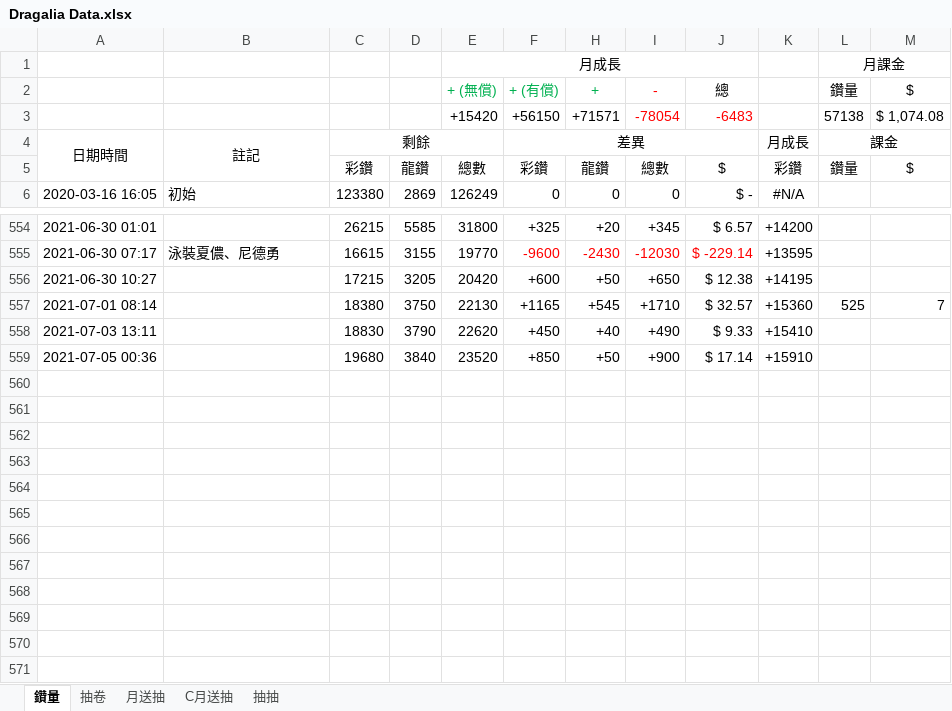
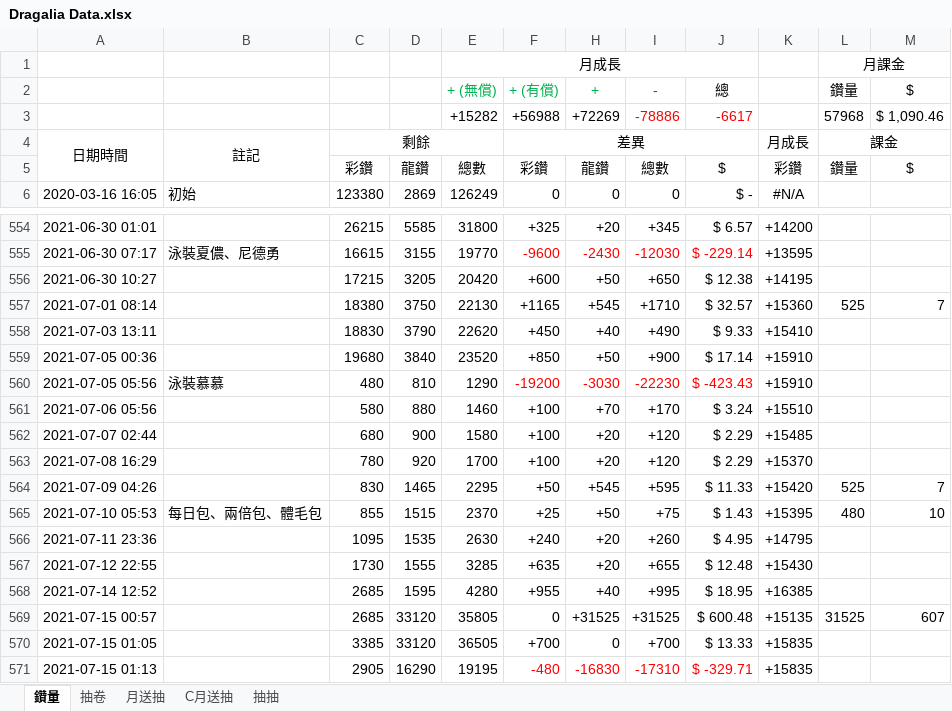
Before and after one commit to RaenonX-DL/dragalia-data-track, an Excel workbook: Dragalia Data.xlsx, sheet 鑽量, drawn as a sheet; only a part is shown, gaps mark what is left out; values as stored, in another font and other column widths than the file's, no borders; removed rows and columns are numbered as before the commit, all else as after; the diff names each change by its address in the sheet, - before the commit and + after, or states it on an @@ line.

```diff
--- a/Dragalia Data.xlsx (sheet 鑽量)
+++ b/Dragalia Data.xlsx (sheet 鑽量)
-row 3:  |  |  |  | +15420 | +56150 | +71571 | -78054 | -6483 |  | 57138 | $ 1,074.08
+row 3:  |  |  |  | +15282 | +56988 | +72269 | -78886 | -6617 |  | 57968 | $ 1,090.46
+row 560: 2021-07-05 05:56 | 泳裝慕慕 | 480 | 810 | 1290 | -19200 | -3030 | -22230 | $ -423.43 | +15910
+row 561: 2021-07-06 05:56 |  | 580 | 880 | 1460 | +100 | +70 | +170 | $ 3.24 | +15510
+row 562: 2021-07-07 02:44 |  | 680 | 900 | 1580 | +100 | +20 | +120 | $ 2.29 | +15485
+row 563: 2021-07-08 16:29 |  | 780 | 920 | 1700 | +100 | +20 | +120 | $ 2.29 | +15370
+row 564: 2021-07-09 04:26 |  | 830 | 1465 | 2295 | +50 | +545 | +595 | $ 11.33 | +15420 | 525 | 7
+row 565: 2021-07-10 05:53 | 每日包、兩倍包、體毛包 | 855 | 1515 | 2370 | +25 | +50 | +75 | $ 1.43 | +15395 | 480 | 10
+row 566: 2021-07-11 23:36 |  | 1095 | 1535 | 2630 | +240 | +20 | +260 | $ 4.95 | +14795
+row 567: 2021-07-12 22:55 |  | 1730 | 1555 | 3285 | +635 | +20 | +655 | $ 12.48 | +15430
+row 568: 2021-07-14 12:52 |  | 2685 | 1595 | 4280 | +955 | +40 | +995 | $ 18.95 | +16385
+row 569: 2021-07-15 00:57 |  | 2685 | 33120 | 35805 | 0 | +31525 | +31525 | $ 600.48 | +15135 | 31525 | 607
+row 570: 2021-07-15 01:05 |  | 3385 | 33120 | 36505 | +700 | 0 | +700 | $ 13.33 | +15835
+row 571: 2021-07-15 01:13 |  | 2905 | 16290 | 19195 | -480 | -16830 | -17310 | $ -329.71 | +15835
```
Also changed, not shown: sheet 抽卷, sheet 月送抽, sheet 抽抽, hidden cells, charts or pictures.
